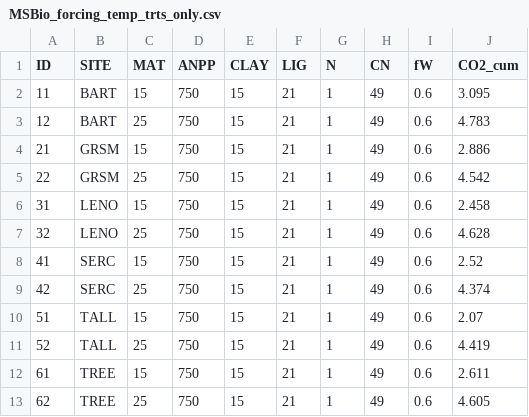
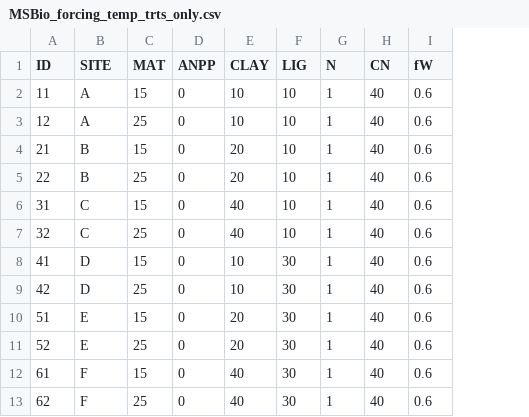
Before and after one commit to katierocci/MIMICS_MSBio, a CSV file: Data/MIMICS_forcings/MSBio_forcing_temp_trts_only.csv, drawn as a sheet; the diff names each change by its address in the sheet, - before the commit and + after, or states it on an @@ line.

```diff
--- a/Data/MIMICS_forcings/MSBio_forcing_temp_trts_only.csv
+++ b/Data/MIMICS_forcings/MSBio_forcing_temp_trts_only.csv
-column J (CO2_cum), rows 2-13: 3.095 | 4.783 | 2.886 | 4.542 | 2.458 | 4.628 | 2.52 | 4.374 | 2.07 | 4.419 | 2.611 | 4.605
-B2:B3 (SITE): BART
+B2:B3 (SITE): A
-D2:D13 (ANPP): 750
+D2:D13 (ANPP): 0
-E2:E3 (CLAY): 15
+E2:E3 (CLAY): 10
-F2:F7 (LIG): 21
+F2:F7 (LIG): 10
-H2:H13 (CN): 49
+H2:H13 (CN): 40
-B4:B5 (SITE): GRSM
+B4:B5 (SITE): B
-E4:E5 (CLAY): 15
+E4:E5 (CLAY): 20
-B6:B7 (SITE): LENO
+B6:B7 (SITE): C
-E6:E7 (CLAY): 15
+E6:E7 (CLAY): 40
-B8:B9 (SITE): SERC
+B8:B9 (SITE): D
-E8:E9 (CLAY): 15
+E8:E9 (CLAY): 10
-F8:F13 (LIG): 21
+F8:F13 (LIG): 30
-B10:B11 (SITE): TALL
+B10:B11 (SITE): E
-E10:E11 (CLAY): 15
+E10:E11 (CLAY): 20
-B12:B13 (SITE): TREE
+B12:B13 (SITE): F
-E12:E13 (CLAY): 15
+E12:E13 (CLAY): 40
```
Also changed, not shown: 8 other files.
